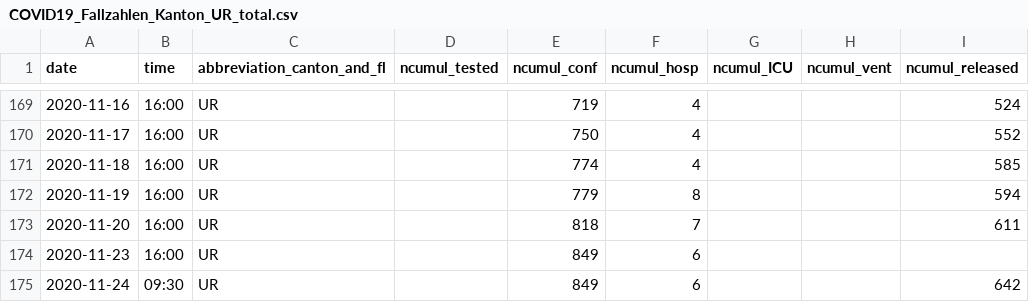
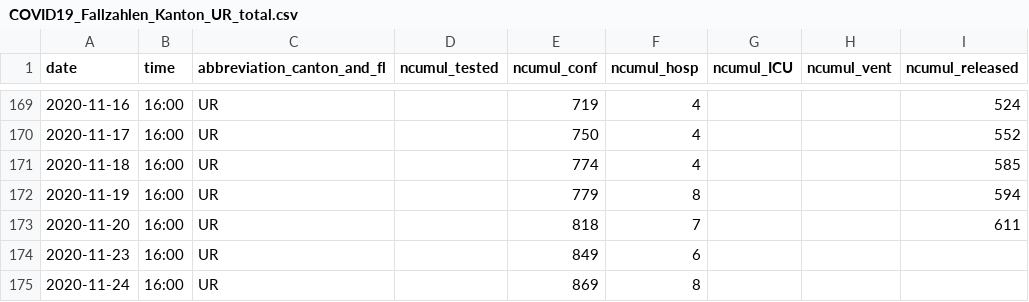
Before and after one commit to openZH/covid_19, a CSV file: fallzahlen_kanton_total_csv/COVID19_Fallzahlen_Kanton_UR_total.csv, drawn as a sheet; only a part is shown, gaps mark what is left out; the diff names each change by its address in the sheet, - before the commit and + after, or states it on an @@ line.

```diff
--- a/fallzahlen_kanton_total_csv/COVID19_Fallzahlen_Kanton_UR_total.csv
+++ b/fallzahlen_kanton_total_csv/COVID19_Fallzahlen_Kanton_UR_total.csv
-B175 (time): 09:30
+B175 (time): 16:00
-E175 (ncumul_conf): 849
+E175 (ncumul_conf): 869
-F175 (ncumul_hosp): 6
+F175 (ncumul_hosp): 8
-I175 (ncumul_released): 642
+I175 (ncumul_released): (empty)
```
Also changed, not shown: COVID19_Fallzahlen_CH_total.csv, COVID19_Fallzahlen_CH_total_v2.csv.
